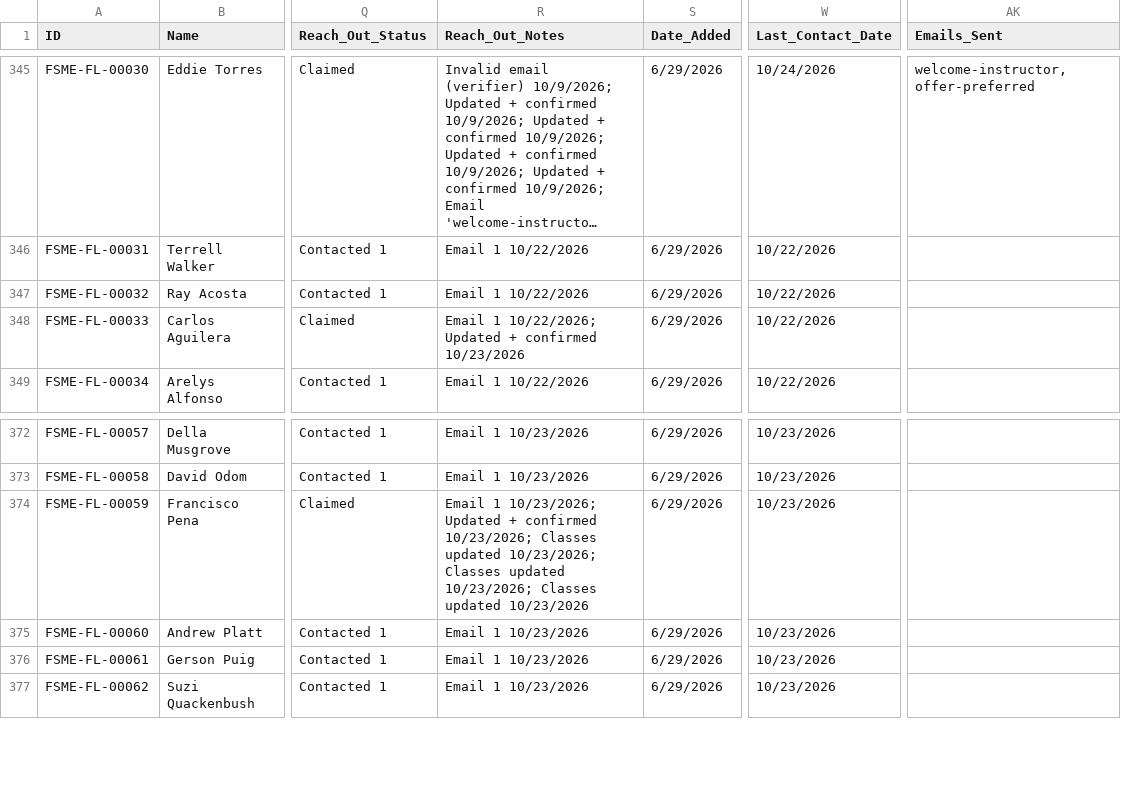
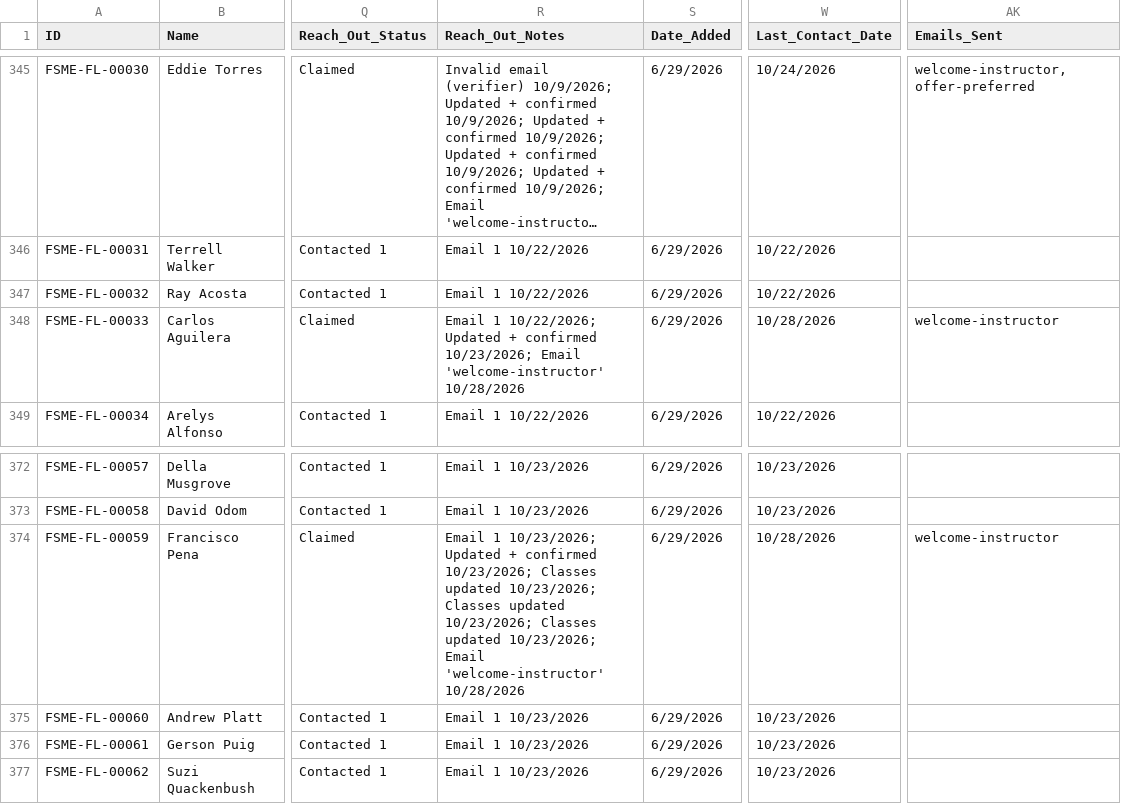
Before and after one commit to novernmanagement-coder/FSME-Tools, a CSV file: FoodSafetyMadeEasy/FSME Proctor Directory.csv, drawn as a sheet; only a part is shown, gaps mark what is left out; long unchanged cells end in …; the diff covers the shown part only; the diff names each change by its address in the sheet, - before the commit and + after, or states it on an @@ line.

Commit message:
Outreach: 10 emails sent

```diff
--- a/FoodSafetyMadeEasy/FSME Proctor Directory.csv
+++ b/FoodSafetyMadeEasy/FSME Proctor Directory.csv
-R348 (Reach_Out_Notes): …+ confirmed 10/23/2026
+R348 (Reach_Out_Notes): …+ confirmed 10/23/2026; Email 'welcome-instructor' 10/28/2026
-W348 (Last_Contact_Date): 10/22/2026
+W348 (Last_Contact_Date): 10/28/2026
-AK348 (Emails_Sent): (empty)
+AK348 (Emails_Sent): welcome-instructor
-R374 (Reach_Out_Notes): …Classes updated 10/23/2026
+R374 (Reach_Out_Notes): …Classes updated 10/23/2026; Email 'welcome-instructor' 10/28/2026
-W374 (Last_Contact_Date): 10/23/2026
+W374 (Last_Contact_Date): 10/28/2026
-AK374 (Emails_Sent): (empty)
+AK374 (Emails_Sent): welcome-instructor
```
Also changed, not shown: 32 edited cells elsewhere in this file.
